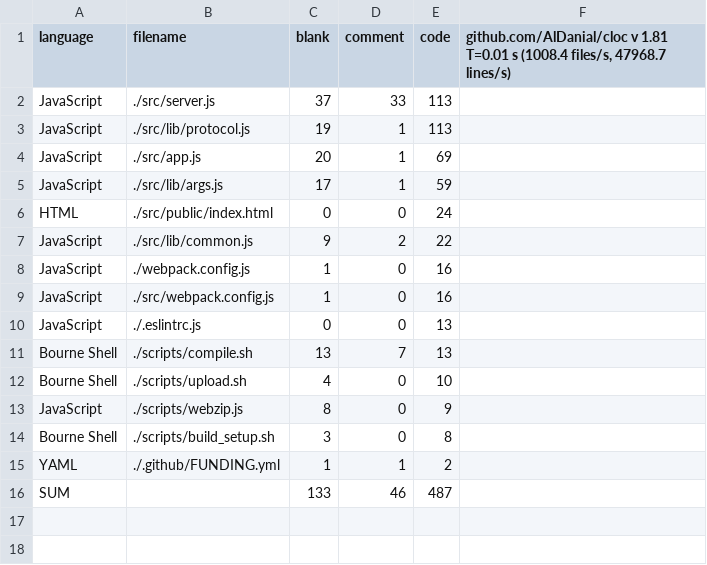
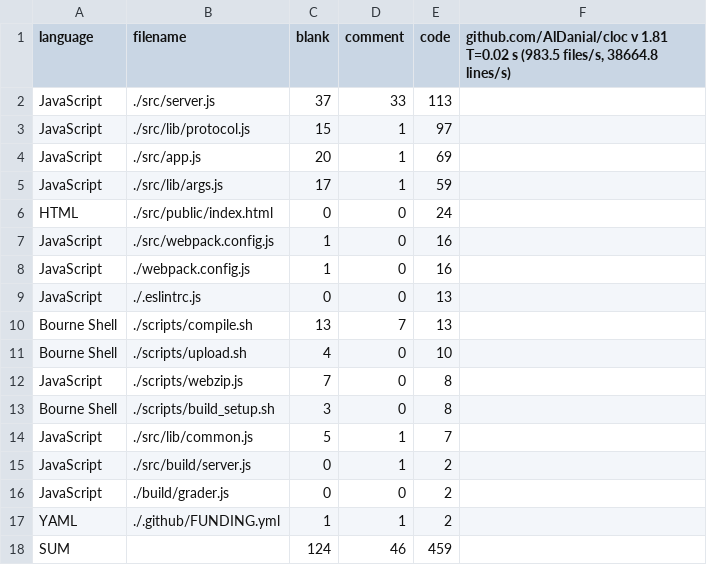
Before and after one commit to DO-SAY-GO/graderjs, a CSV file: stats/codecount.csv, drawn as a sheet.

```diff
--- a/stats/codecount.csv
+++ b/stats/codecount.csv
@@ -1,4 +1,4 @@
-language,filename,blank,comment,code,"github.com/AlDanial/cloc v 1.81  T=0.01 s (1008.4 files/s, 47968.7 lines/s)"
+language,filename,blank,comment,code,"github.com/AlDanial/cloc v 1.81  T=0.02 s (983.5 files/s, 38664.8 lines/s)"
 JavaScript,./src/server.js,37,33,113
-JavaScript,./src/lib/protocol.js,19,1,113
+JavaScript,./src/lib/protocol.js,15,1,97
 JavaScript,./src/app.js,20,1,69
@@ -6,5 +6,4 @@ JavaScript,./src/lib/args.js,17,1,59
 HTML,./src/public/index.html,0,0,24
-JavaScript,./src/lib/common.js,9,2,22
+JavaScript,./src/webpack.config.js,1,0,16
 JavaScript,./webpack.config.js,1,0,16
-JavaScript,./src/webpack.config.js,1,0,16
 JavaScript,./.eslintrc.js,0,0,13
@@ -12,5 +11,8 @@ Bourne Shell,./scripts/compile.sh,13,7,13
 Bourne Shell,./scripts/upload.sh,4,0,10
-JavaScript,./scripts/webzip.js,8,0,9
+JavaScript,./scripts/webzip.js,7,0,8
 Bourne Shell,./scripts/build_setup.sh,3,0,8
+JavaScript,./src/lib/common.js,5,1,7
+JavaScript,./src/build/server.js,0,1,2
+JavaScript,./build/grader.js,0,0,2
 YAML,./.github/FUNDING.yml,1,1,2
-SUM,,133,46,487
+SUM,,124,46,459
```
Also changed, not shown: stats/2020-10-18/codecount.csv, 2 other files.
